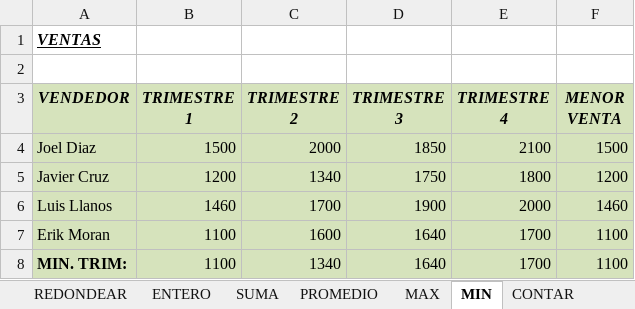
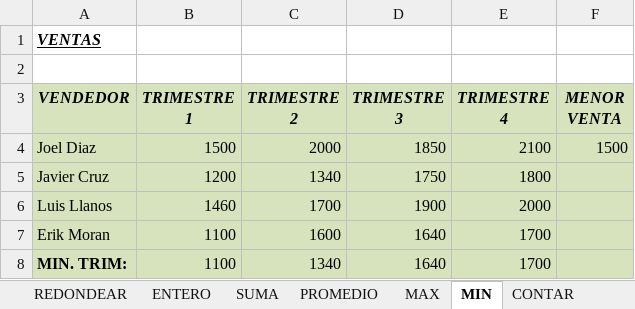
Before and after one commit to aleroses/excel, an Excel workbook: Basico/practice-files/Sesión 02/Reporte de notas.xlsx, sheet MIN, drawn as a sheet; values as stored, in another font and other column widths than the file's, no borders; the diff names each change by its address in the sheet, - before the commit and + after, or states it on an @@ line.

```diff
--- a/Basico/practice-files/Sesión 02/Reporte de notas.xlsx (sheet MIN)
+++ b/Basico/practice-files/Sesión 02/Reporte de notas.xlsx (sheet MIN)
-F5 (MENOR VENTA): 1200
+F5 (MENOR VENTA): (empty)
-F6 (MENOR VENTA): 1460
+F6 (MENOR VENTA): (empty)
-F7:F8 (MENOR VENTA): 1100
+F7:F8 (MENOR VENTA): (empty)
```
Also changed, not shown: sheet MAX, formulas that keep their value, 1 other file.
